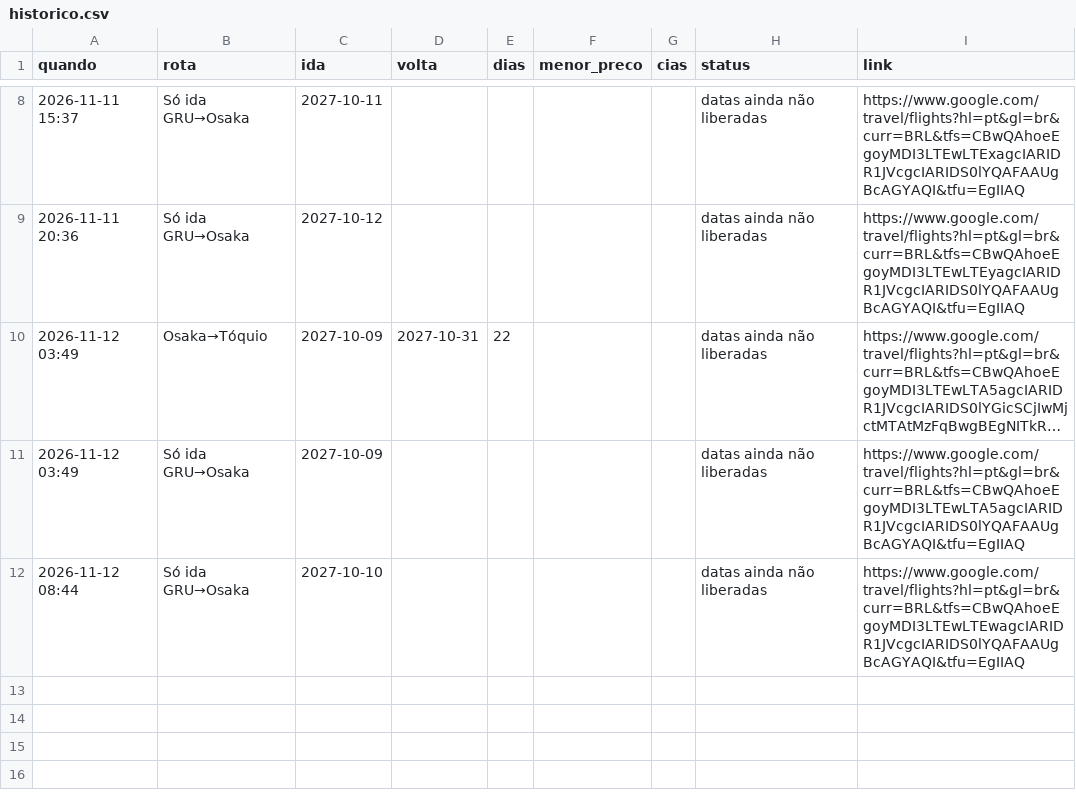
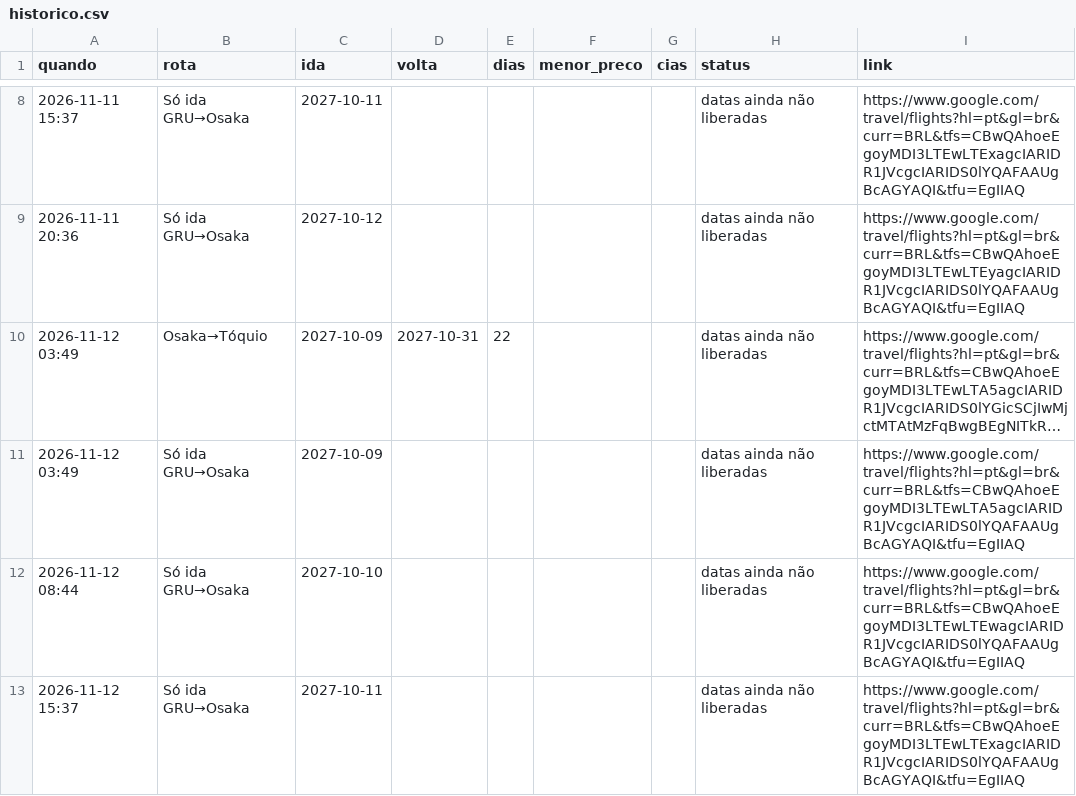
Before and after one commit to kamillabodi/robo-passagens-japao, a CSV file: data/historico.csv, drawn as a sheet; only a part is shown, gaps mark what is left out; long unchanged cells end in …; the diff names each change by its address in the sheet, - before the commit and + after, or states it on an @@ line.

```diff
--- a/data/historico.csv
+++ b/data/historico.csv
+row 13: 2026-11-12 15:37 | Só ida GRU→Osaka | 2027-10-11 |  |  |  |  | datas ainda não liberadas | https://www.google.com/travel/flights?hl=pt&gl=br&curr=BRL&tfs=CBwQAhoeEgoyMDI3LTEwLTExagcIARIDR1JVcgcIARIDS0lYQAFAAUgBcAGYAQI&tfu=EgIIAQ
```
Also changed, not shown: 2 other files.
